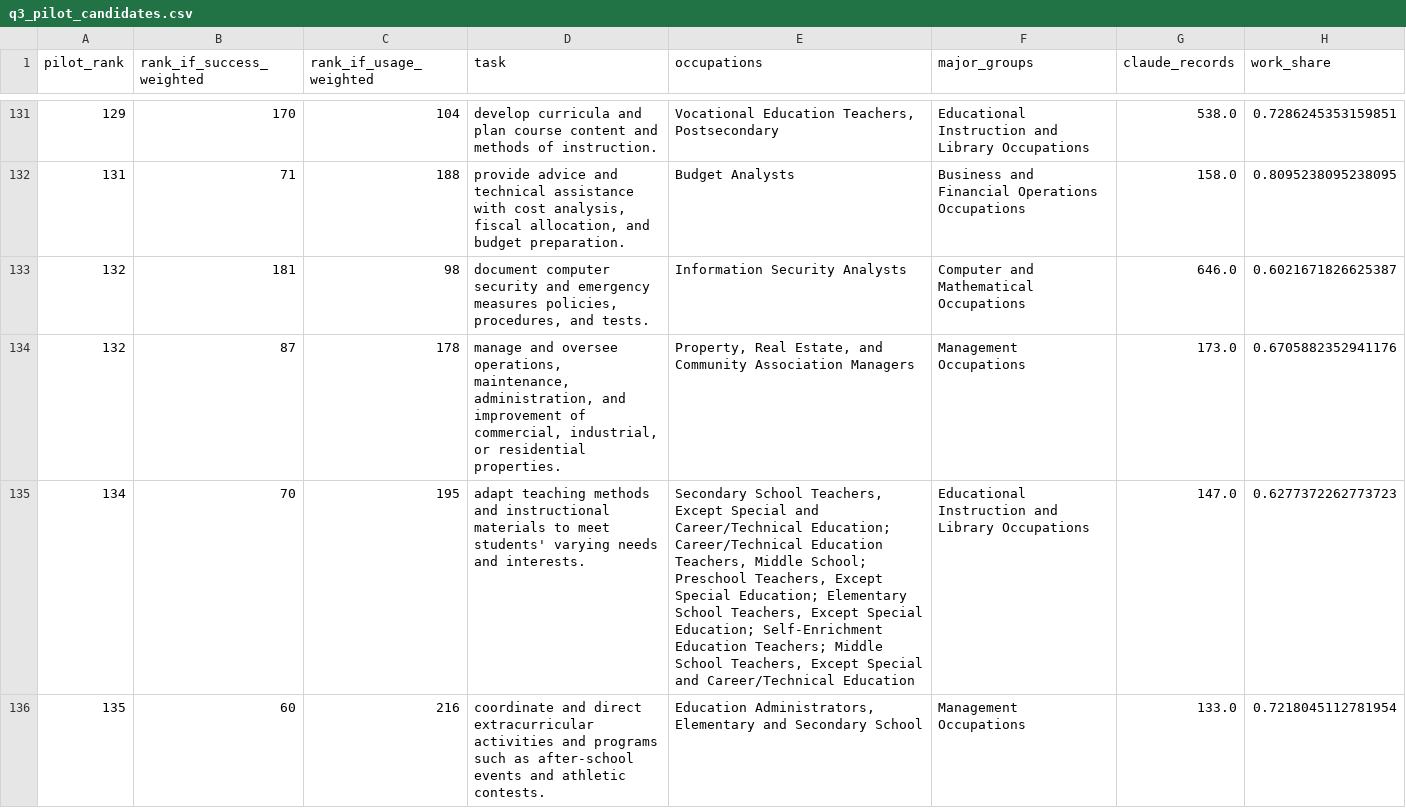
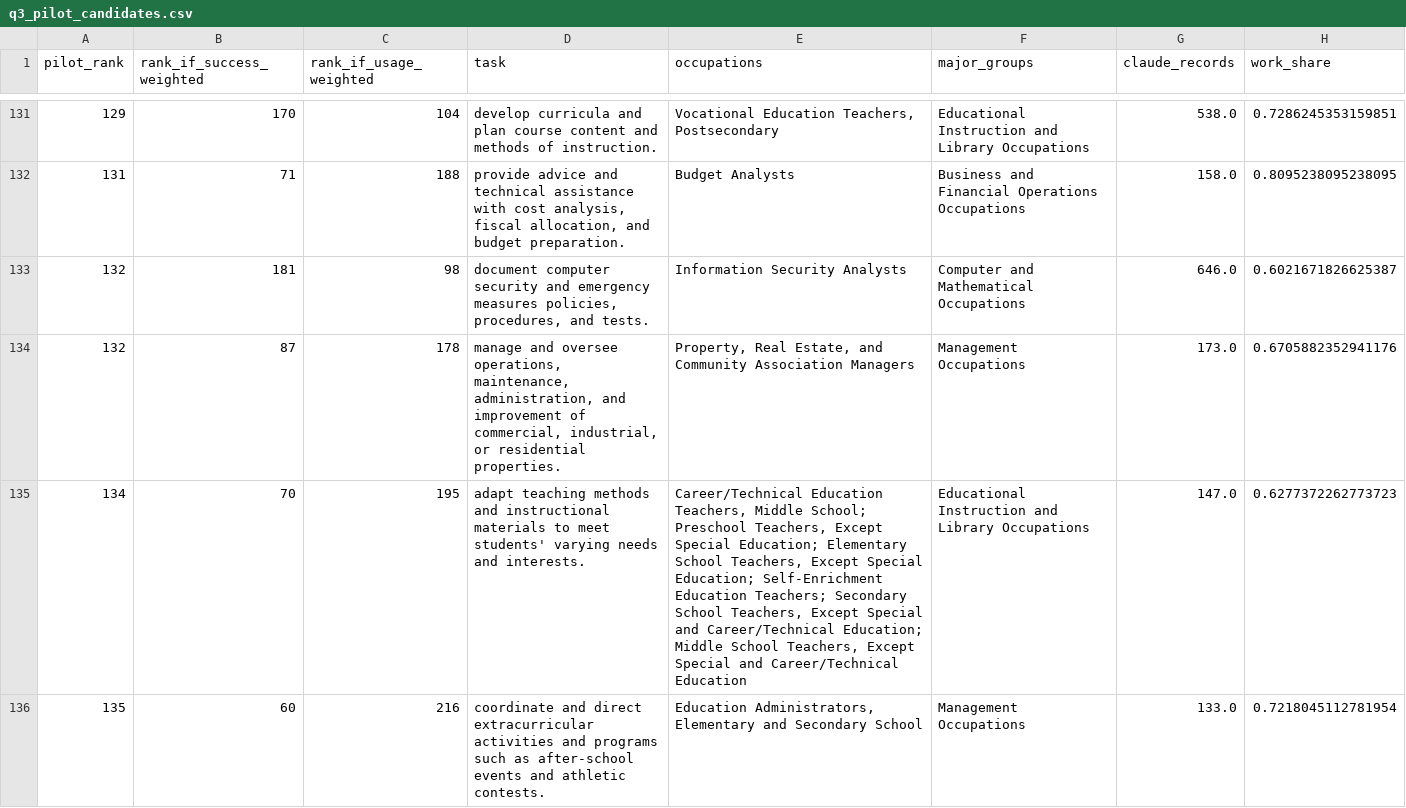
Before and after one commit to anittaelsasebastian-coder/ai-work-economic-index, a CSV file: data/outputs/q3_pilot_candidates.csv, drawn as a sheet; only a part is shown, gaps mark what is left out; the diff covers the shown part only; the diff names each change by its address in the sheet, - before the commit and + after, or states it on an @@ line.

```diff
--- a/data/outputs/q3_pilot_candidates.csv
+++ b/data/outputs/q3_pilot_candidates.csv
-E135 (occupations): Secondary School Teachers, Except Special and Career/Technical Education; Career/Technical Education Teachers, Middle School; Preschool Teachers, Except Special Education; Elementary School Teachers, Except Special Education; Self-Enrichment Education Teachers; Middle School…
+E135 (occupations): Career/Technical Education Teachers, Middle School; Preschool Teachers, Except Special Education; Elementary School Teachers, Except Special Education; Self-Enrichment Education Teachers; Secondary School Teachers, Except Special and Career/Technical Education; Middle School…
```
Also changed, not shown: 10 edited cells elsewhere in this file, 2 other files.
